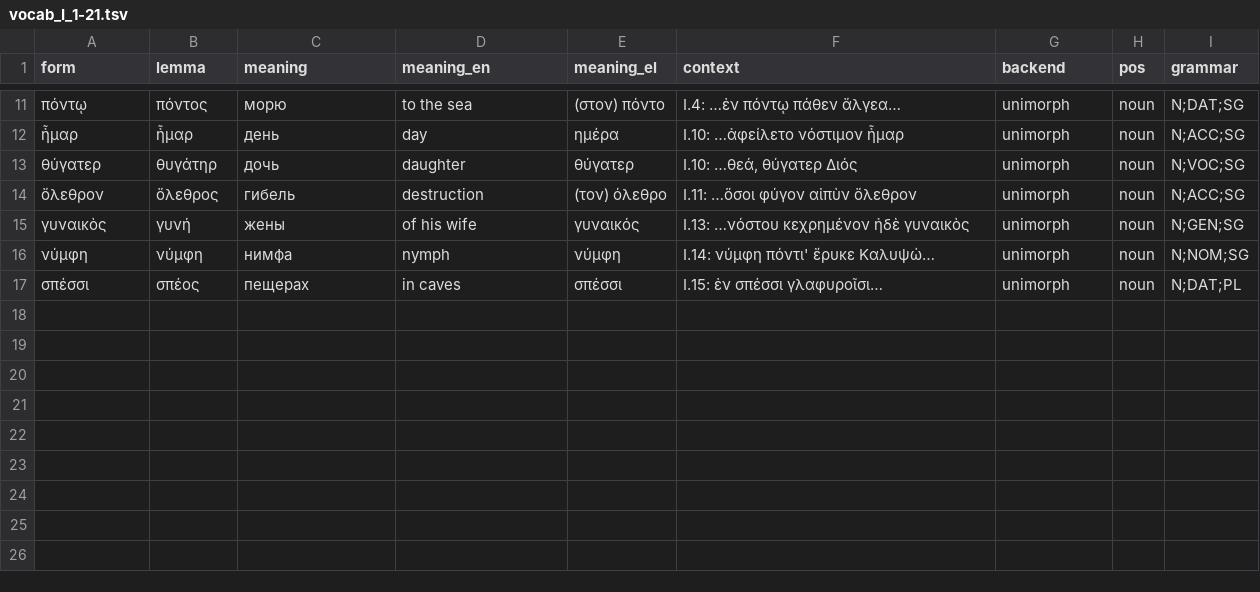
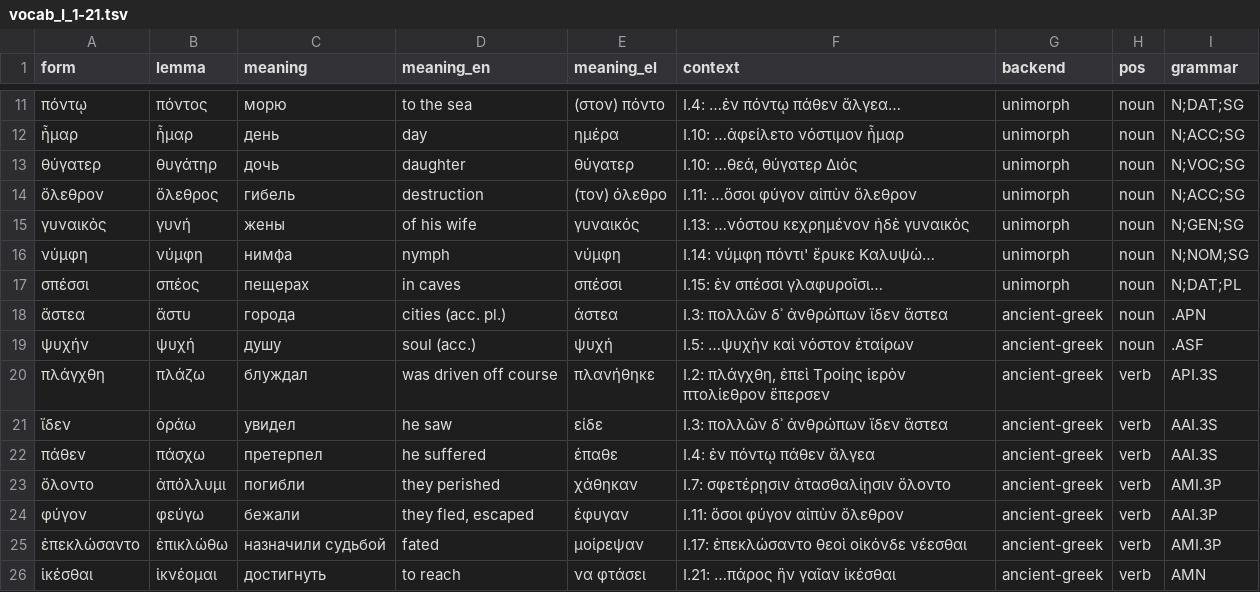
Before and after one commit to EEE-project/created_with_eee, a TSV file: odyssey/2026_06_01/vocab_I_1-21.tsv, drawn as a sheet; only a part is shown, gaps mark what is left out; the diff names each change by its address in the sheet, - before the commit and + after, or states it on an @@ line.

Commit message:
Odyssey notebook: fix EEE integration, add 10 quiz words from I:1-21
- Setup cell exports ag_backend/um_backend for downstream use
- Slot templates cell dispatches directly to each backend's get_slot_templates()
- Noun paradigm cell iterates M/F/N gender slots instead of relying on UD features
- Vocab TSV: 15 → 25 entries; 10 new ancient-greek words from Odyssey I:1-21
  (ἄστυ, ψυχή, πλάζω, ὁράω, πάσχω, ἀπόλλυμι, φεύγω, ἐπικλώθω, ἱκνέομαι)

```diff
--- a/odyssey/2026_06_01/vocab_I_1-21.tsv
+++ b/odyssey/2026_06_01/vocab_I_1-21.tsv
+row 18: ἄστεα | ἄστυ | города | cities (acc. pl.) | άστεα | I.3: πολλῶν δ᾿ ἀνθρώπων ἴδεν ἄστεα | ancient-greek | noun | .APN
+row 19: ψυχήν | ψυχή | душу | soul (acc.) | ψυχή | I.5: …ψυχὴν καὶ νόστον ἑταίρων | ancient-greek | noun | .ASF
+row 20: πλάγχθη | πλάζω | блуждал | was driven off course | πλανήθηκε | I.2: πλάγχθη, ἐπεὶ Τροίης ἱερὸν πτολίεθρον ἔπερσεν | ancient-greek | verb | API.3S
+row 21: ἴδεν | ὁράω | увидел | he saw | είδε | I.3: πολλῶν δ᾿ ἀνθρώπων ἴδεν ἄστεα | ancient-greek | verb | AAI.3S
+row 22: πάθεν | πάσχω | претерпел | he suffered | έπαθε | I.4: ἐν πόντῳ πάθεν ἄλγεα | ancient-greek | verb | AAI.3S
+row 23: ὄλοντο | ἀπόλλυμι | погибли | they perished | χάθηκαν | I.7: σφετέρῃσιν ἀτασθαλίῃσιν ὄλοντο | ancient-greek | verb | AMI.3P
+row 24: φύγον | φεύγω | бежали | they fled, escaped | έφυγαν | I.11: ὅσοι φύγον αἰπὺν ὄλεθρον | ancient-greek | verb | AAI.3P
+row 25: ἐπεκλώσαντο | ἐπικλώθω | назначили судьбой | fated | μοίρεψαν | I.17: ἐπεκλώσαντο θεοὶ οἰκόνδε νέεσθαι | ancient-greek | verb | AMI.3P
+row 26: ἱκέσθαι | ἱκνέομαι | достигнуть | to reach | να φτάσει | I.21: …πάρος ἣν γαῖαν ἱκέσθαι | ancient-greek | verb | AMN
```
Also changed, not shown: 1 other file.
